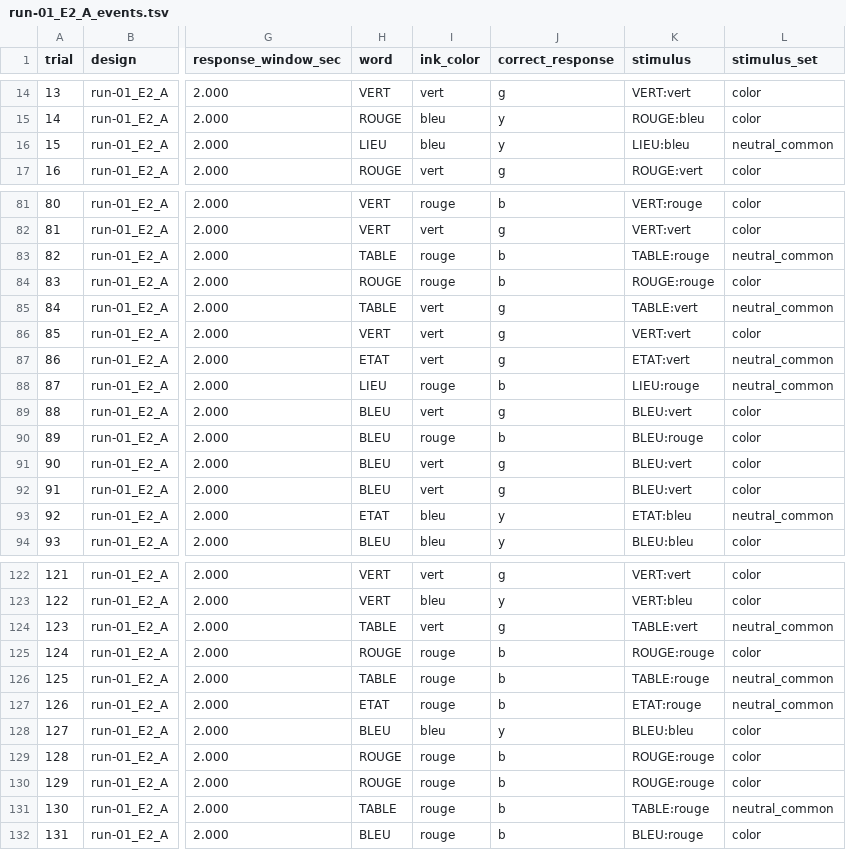
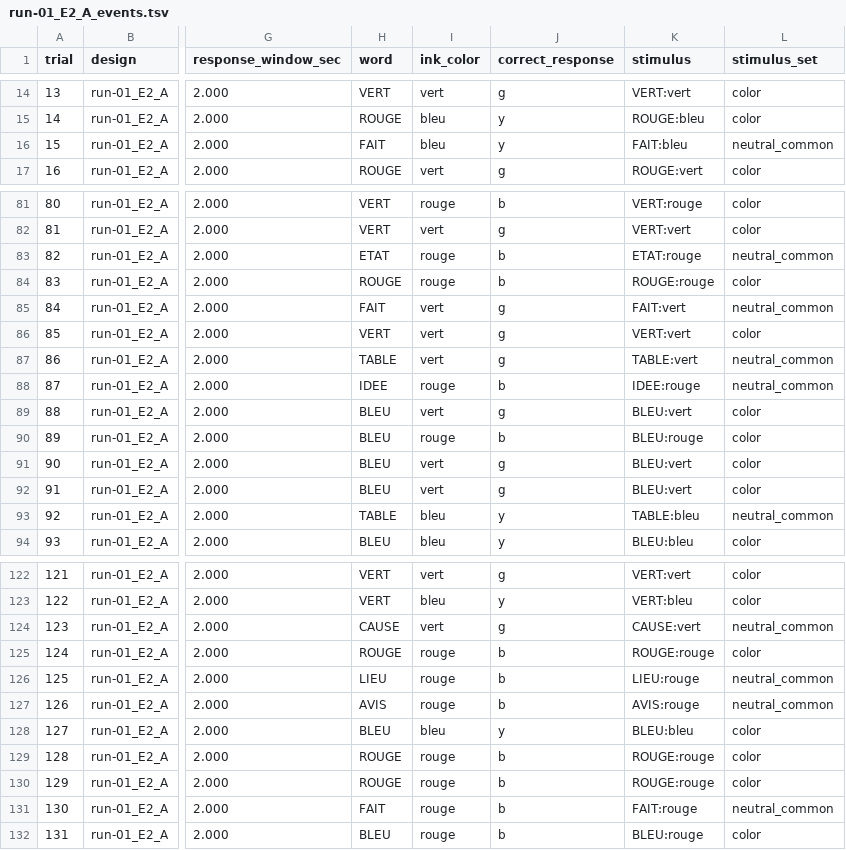
Before and after one commit to clementbarbe/MYOBRAIN_STROOP_PSYPY, a TSV file: run-01_E2_A_events.tsv, drawn as a sheet; only a part is shown, gaps mark what is left out; the diff covers the shown part only; the diff names each change by its address in the sheet, - before the commit and + after, or states it on an @@ line.

```diff
--- a/run-01_E2_A_events.tsv
+++ b/run-01_E2_A_events.tsv
-H16 (word): LIEU
+H16 (word): FAIT
-K16 (stimulus): LIEU:bleu
+K16 (stimulus): FAIT:bleu
-H83 (word): TABLE
+H83 (word): ETAT
-K83 (stimulus): TABLE:rouge
+K83 (stimulus): ETAT:rouge
-H85 (word): TABLE
+H85 (word): FAIT
-K85 (stimulus): TABLE:vert
+K85 (stimulus): FAIT:vert
-H87 (word): ETAT
+H87 (word): TABLE
-K87 (stimulus): ETAT:vert
+K87 (stimulus): TABLE:vert
-H88 (word): LIEU
+H88 (word): IDEE
-K88 (stimulus): LIEU:rouge
+K88 (stimulus): IDEE:rouge
-H93 (word): ETAT
+H93 (word): TABLE
-K93 (stimulus): ETAT:bleu
+K93 (stimulus): TABLE:bleu
-H124 (word): TABLE
+H124 (word): CAUSE
-K124 (stimulus): TABLE:vert
+K124 (stimulus): CAUSE:vert
-H126 (word): TABLE
+H126 (word): LIEU
-K126 (stimulus): TABLE:rouge
+K126 (stimulus): LIEU:rouge
-H127 (word): ETAT
+H127 (word): AVIS
-K127 (stimulus): ETAT:rouge
+K127 (stimulus): AVIS:rouge
-H131 (word): TABLE
+H131 (word): FAIT
-K131 (stimulus): TABLE:rouge
+K131 (stimulus): FAIT:rouge
```
Also changed, not shown: 40 edited cells elsewhere in this file, run-02_E3_A_events.tsv, run-03_E3_B_events.tsv, 24 other files.
